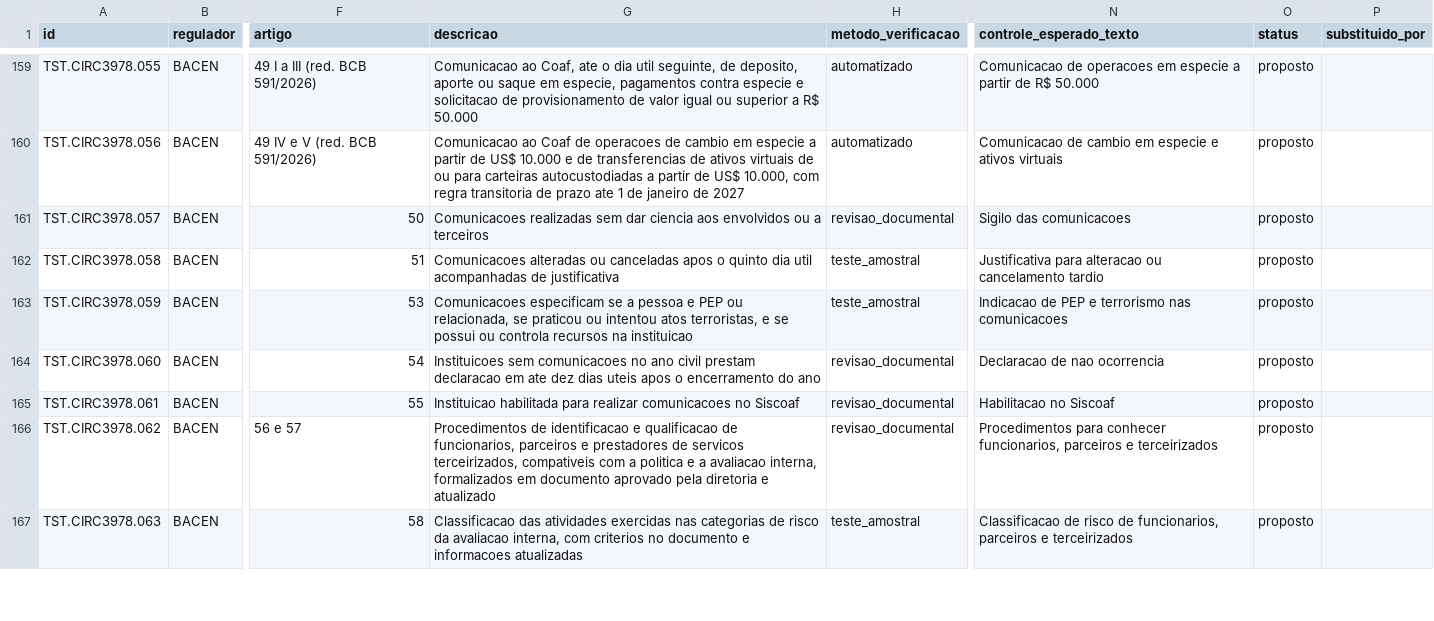
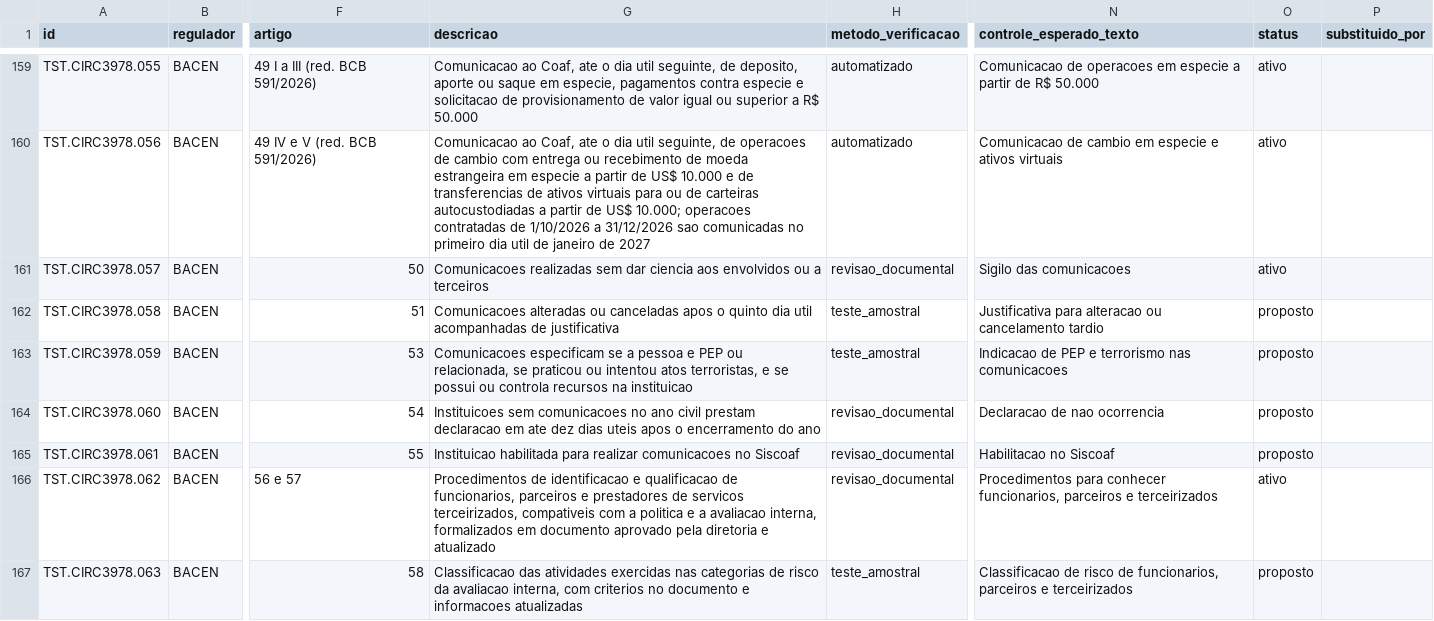
Before and after one commit to walterCNeto/BooX, a CSV file: canonico/B_TESTES_canonico.csv, drawn as a sheet; only a part is shown, gaps mark what is left out; the diff covers the shown part only; the diff names each change by its address in the sheet, - before the commit and + after, or states it on an @@ line.

Commit message:
Canonico 1.11.1: validacao de 48 testes da Circ. 3.978 (proposto -> ativo)

```diff
--- a/canonico/B_TESTES_canonico.csv
+++ b/canonico/B_TESTES_canonico.csv
-O159:O161 (status): proposto
+O159:O161 (status): ativo
-G160 (descricao): Comunicacao ao Coaf de operacoes de cambio em especie a partir de US$ 10.000 e de transferencias de ativos virtuais de ou para carteiras autocustodiadas a partir de US$ 10.000, com regra transitoria de prazo ate 1 de janeiro…
+G160 (descricao): Comunicacao ao Coaf, ate o dia util seguinte, de operacoes de cambio com entrega ou recebimento de moeda estrangeira em especie a partir de US$ 10.000 e de transferencias de ativos virtuais para ou de carteiras autocustodiadas a partir de US$ 10.000; operacoes contratadas de 1/10/2026 a 31/12/2026 sao comunicadas no primeiro dia util de janeiro…
-O166 (status): proposto
+O166 (status): ativo
```
Also changed, not shown: 44 edited cells elsewhere in this file, 2 other files.
